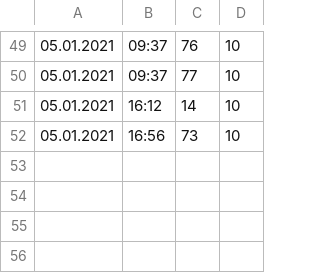
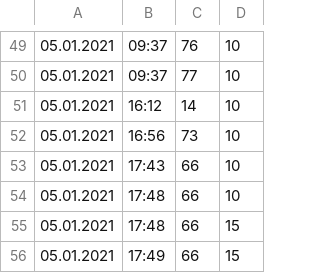
Before and after one commit to ArduinoPulse/ArduinoPulse-, a CSV file: App/Pulse/Pulse/bin/Debug/pulse/enregistrements.csv, drawn as a sheet; only a part is shown, gaps mark what is left out; the diff names each change by its address in the sheet, - before the commit and + after, or states it on an @@ line.

```diff
--- a/App/Pulse/Pulse/bin/Debug/pulse/enregistrements.csv
+++ b/App/Pulse/Pulse/bin/Debug/pulse/enregistrements.csv
+row 53: 05.01.2021 | 17:43 | 66 | 10
+row 54: 05.01.2021 | 17:48 | 66 | 10
+row 55: 05.01.2021 | 17:48 | 66 | 15
+row 56: 05.01.2021 | 17:49 | 66 | 15
```
Also changed, not shown: 14 other files.
